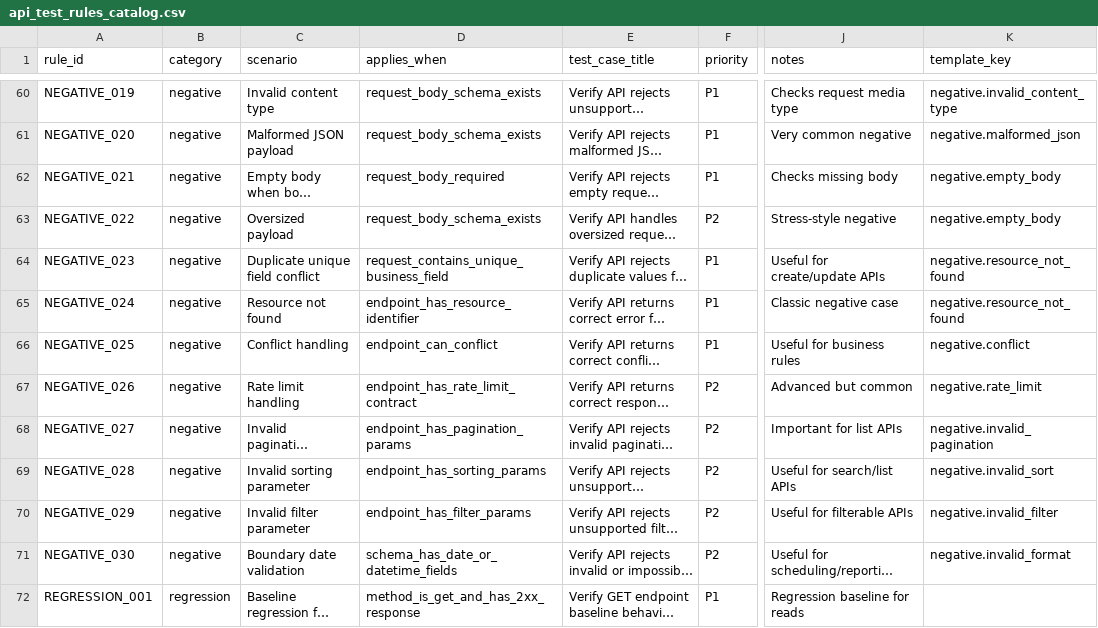
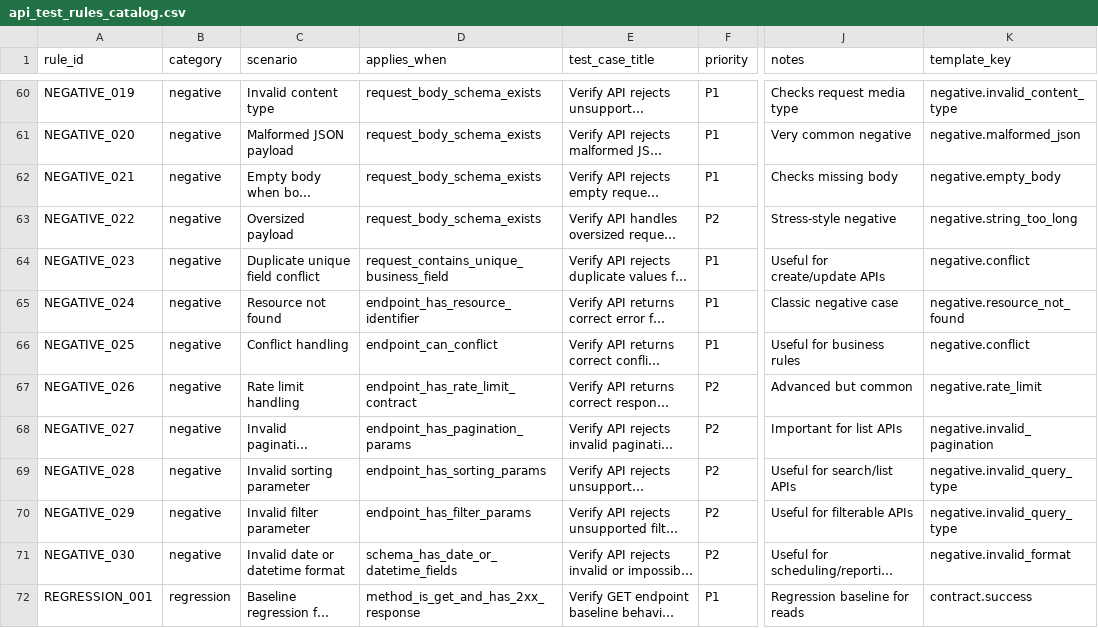
Before and after one commit to TomHit/intops, a CSV file: backend/src/rules/api_test_rules_catalog.csv, drawn as a sheet; only a part is shown, gaps mark what is left out; long unchanged cells end in …; the diff covers the shown part only; the diff names each change by its address in the sheet, - before the commit and + after, or states it on an @@ line.

Commit message:
added negative cases

```diff
--- a/backend/src/rules/api_test_rules_catalog.csv
+++ b/backend/src/rules/api_test_rules_catalog.csv
-D62 (applies_when): request_body_required
+D62 (applies_when): request_body_schema_exists
-K63 (template_key): negative.empty_body
+K63 (template_key): negative.string_too_long
-K64 (template_key): negative.resource_not_found
+K64 (template_key): negative.conflict
-K69 (template_key): negative.invalid_sort
+K69 (template_key): negative.invalid_query_type
-K70 (template_key): negative.invalid_filter
+K70 (template_key): negative.invalid_query_type
-C71 (scenario): Boundary date validation
+C71 (scenario): Invalid date or datetime format
-K72 (template_key): (empty)
+K72 (template_key): contract.success
```
Also changed, not shown: 1 removed row and 84 edited cells elsewhere in this file, 4 other files.
